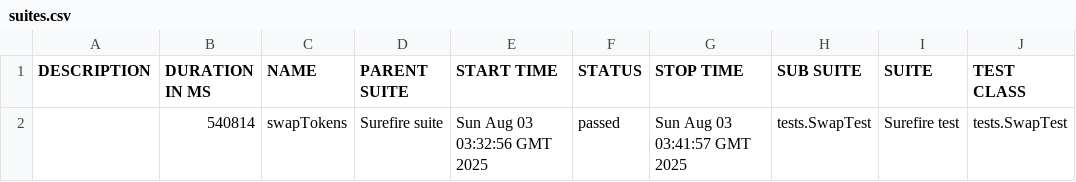
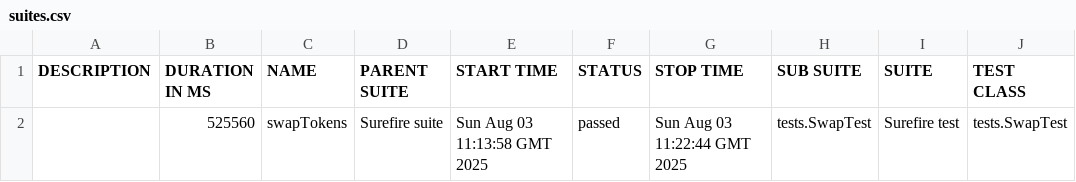
Before and after one commit to Aloshya-QA/AtlantisDEX, a CSV file: 8/data/suites.csv, drawn as a sheet; only a part is shown; the diff names each change by its address in the sheet, - before the commit and + after, or states it on an @@ line.

```diff
--- a/8/data/suites.csv
+++ b/8/data/suites.csv
-B2 (DURATION IN MS): 540814
+B2 (DURATION IN MS): 525560
-E2 (START TIME): Sun Aug 03 03:32:56 GMT 2025
+E2 (START TIME): Sun Aug 03 11:13:58 GMT 2025
-G2 (STOP TIME): Sun Aug 03 03:41:57 GMT 2025
+G2 (STOP TIME): Sun Aug 03 11:22:44 GMT 2025
```
Also changed, not shown: 23 other files.
